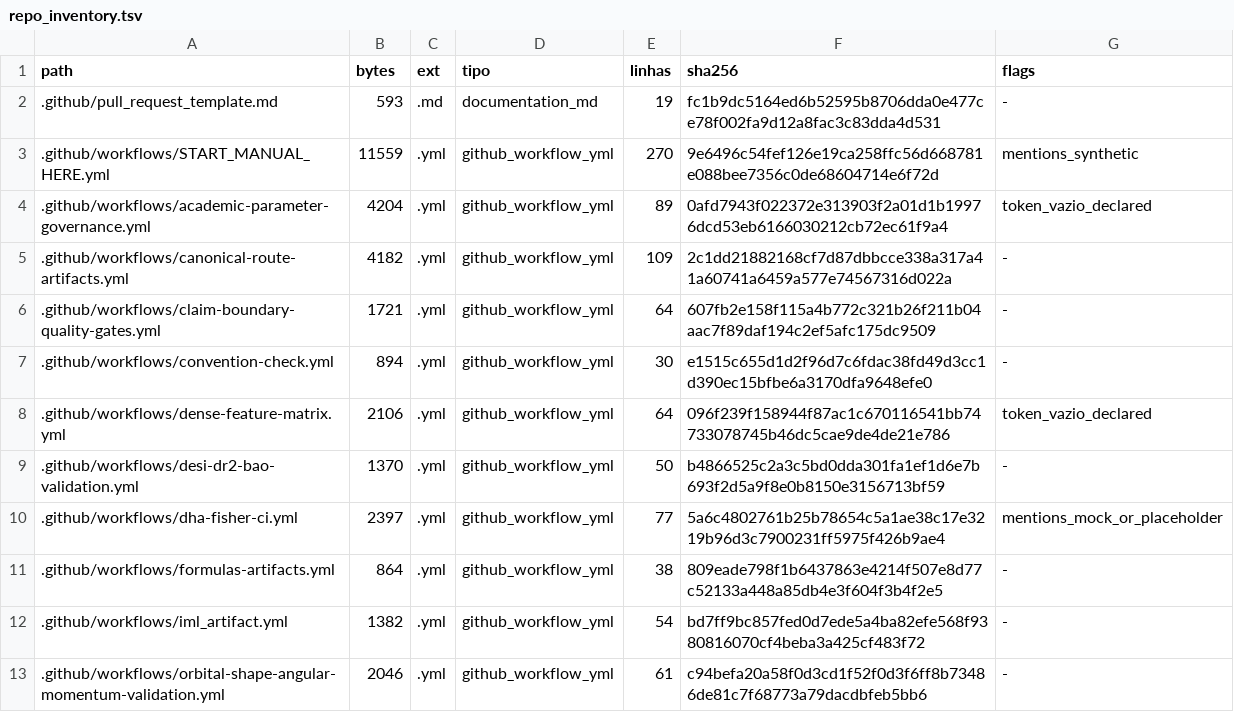
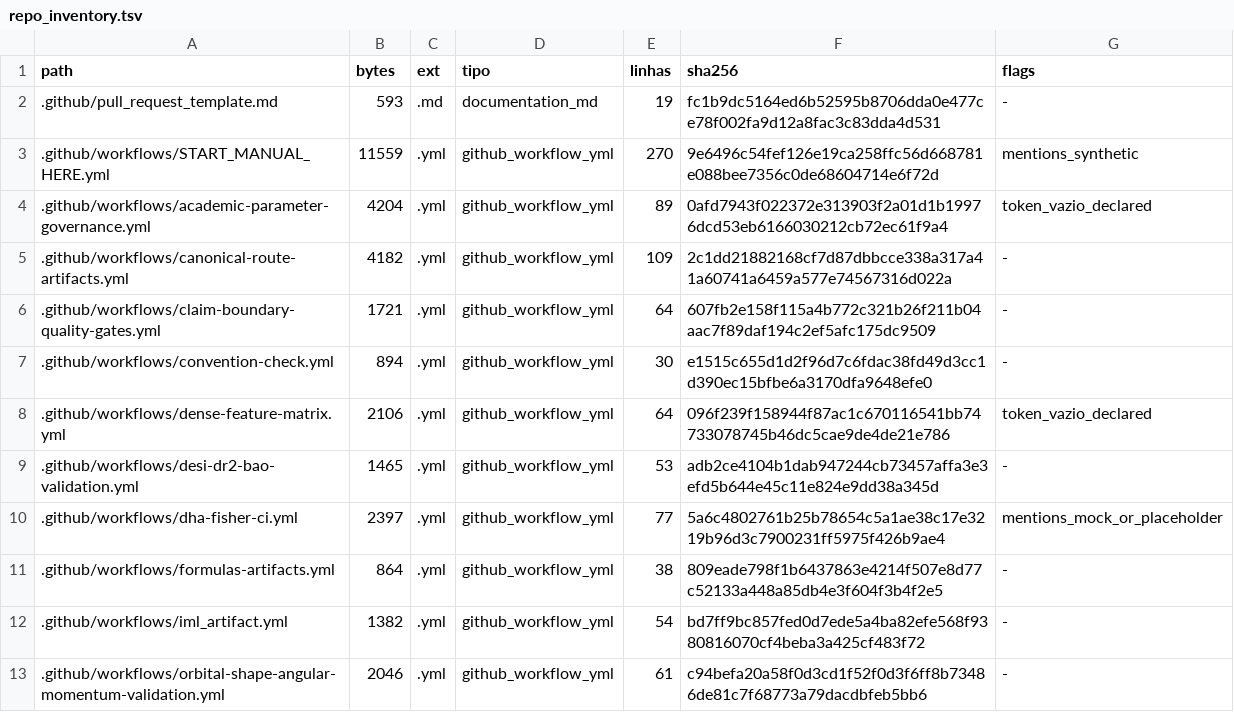
Before and after one commit to rafaelmeloreisnovo/relativity-living-light, a TSV file: data/results/repo_inventory.tsv, drawn as a sheet; only a part is shown.

```diff
--- a/data/results/repo_inventory.tsv
+++ b/data/results/repo_inventory.tsv
@@ -8,3 +8,3 @@ path	bytes	ext	tipo	linhas	sha256	flags
 .github/workflows/dense-feature-matrix.yml	2106	.yml	github_workflow_yml	64	096f239f158944f87ac1c670116541bb74733078745b46dc5cae9de4de21e786	token_vazio_declared
-.github/workflows/desi-dr2-bao-validation.yml	1370	.yml	github_workflow_yml	50	b4866525c2a3c5bd0dda301fa1ef1d6e7b693f2d5a9f8e0b8150e3156713bf59	-
+.github/workflows/desi-dr2-bao-validation.yml	1465	.yml	github_workflow_yml	53	adb2ce4104b1dab947244cb73457affa3e3efd5b644e45c11e824e9dd38a345d	-
 .github/workflows/dha-fisher-ci.yml	2397	.yml	github_workflow_yml	77	5a6c4802761b25b78654c5a1ae38c17e3219b96d3c7900231ff5975f426b9ae4	mentions_mock_or_placeholder
```
Also changed, not shown: 5 other files.
